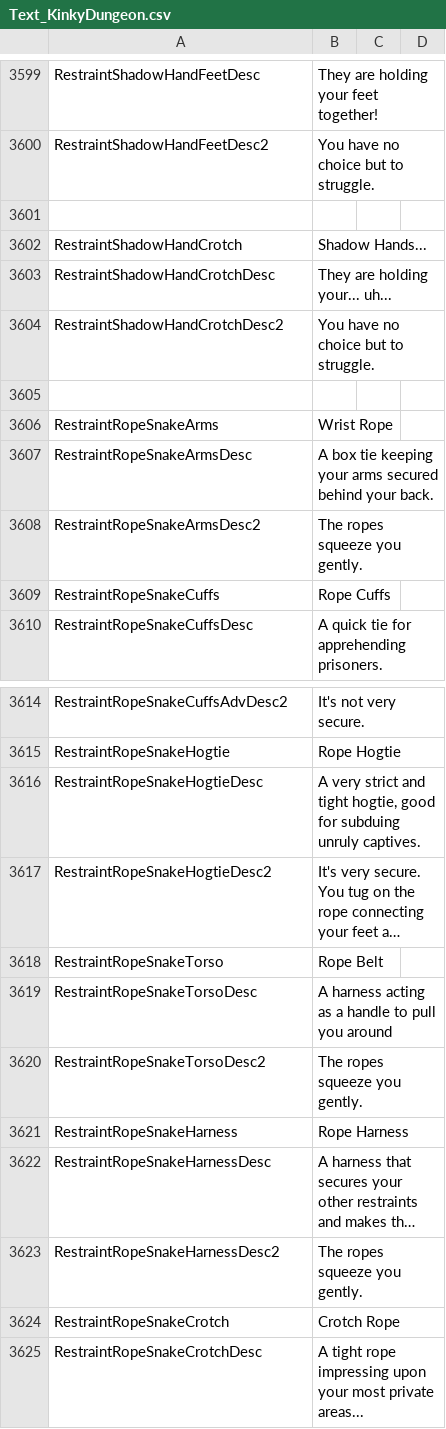
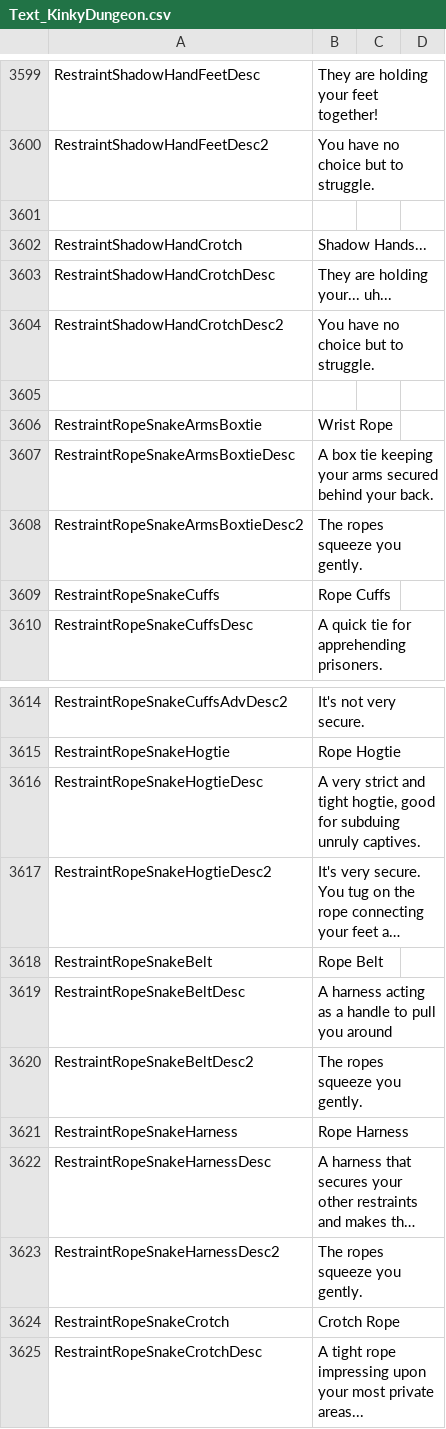
Before and after one commit to Ada18980/KinkiestDungeon, a CSV file: Screens/MiniGame/KinkyDungeon/Text_KinkyDungeon.csv, drawn as a sheet; only a part is shown, gaps mark what is left out; long unchanged cells end in …; the diff names each change by its address in the sheet, - before the commit and + after, or states it on an @@ line.

```diff
--- a/Screens/MiniGame/KinkyDungeon/Text_KinkyDungeon.csv
+++ b/Screens/MiniGame/KinkyDungeon/Text_KinkyDungeon.csv
-A3606: RestraintRopeSnakeArms
+A3606: RestraintRopeSnakeArmsBoxtie
-A3607: RestraintRopeSnakeArmsDesc
+A3607: RestraintRopeSnakeArmsBoxtieDesc
-A3608: RestraintRopeSnakeArmsDesc2
+A3608: RestraintRopeSnakeArmsBoxtieDesc2
-A3618: RestraintRopeSnakeTorso
+A3618: RestraintRopeSnakeBelt
-A3619: RestraintRopeSnakeTorsoDesc
+A3619: RestraintRopeSnakeBeltDesc
-A3620: RestraintRopeSnakeTorsoDesc2
+A3620: RestraintRopeSnakeBeltDesc2
```
Also changed, not shown: 8 other files.
